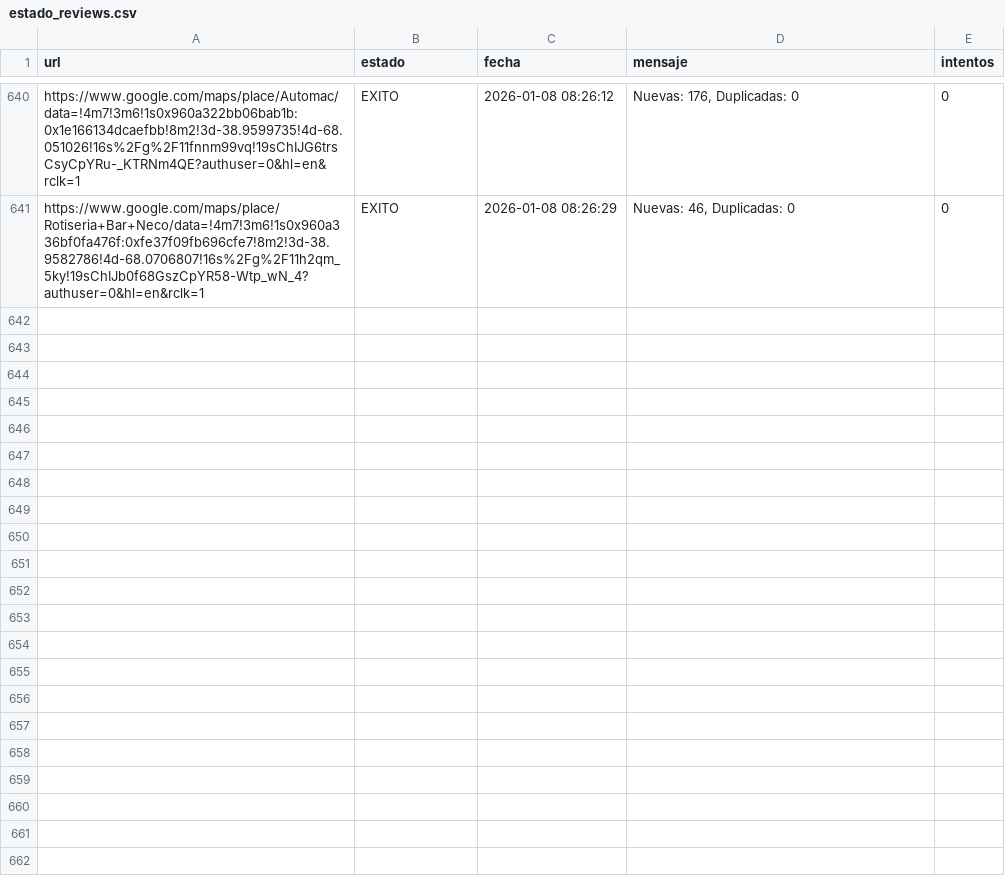
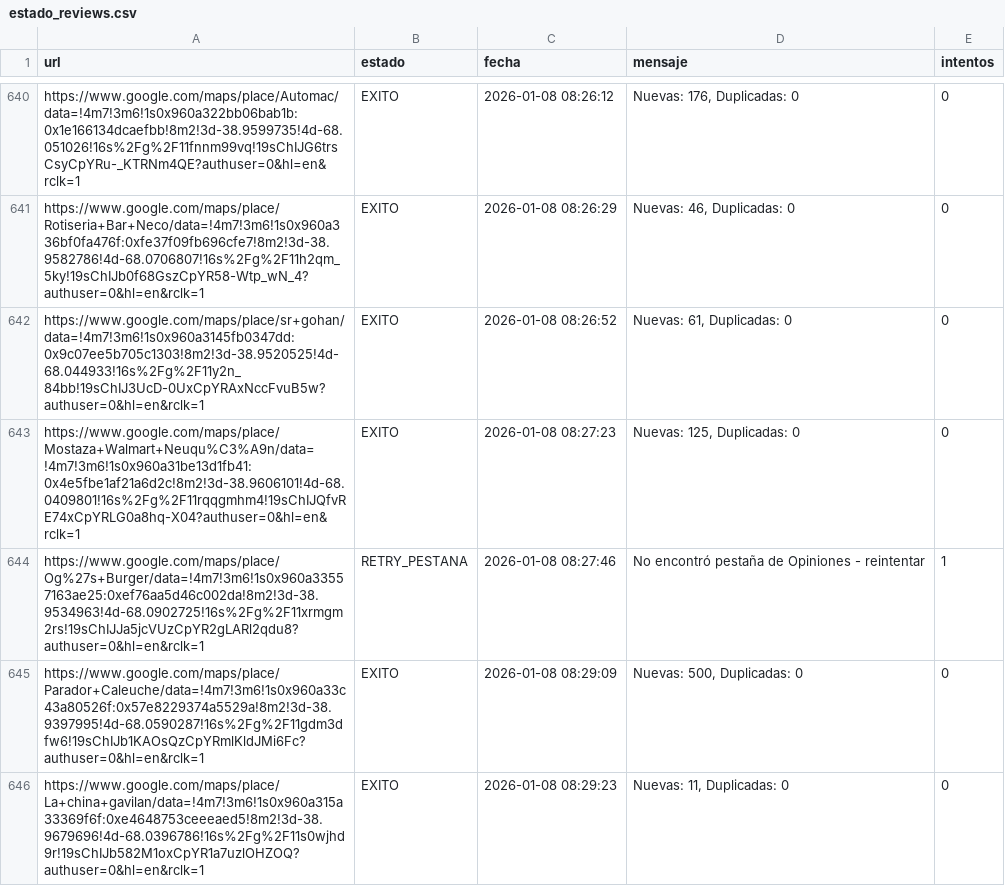
Before and after one commit to AdrianDVnqn/que-morfamos, a CSV file: data/estado_reviews.csv, drawn as a sheet; only a part is shown, gaps mark what is left out; the diff covers the shown part only.

```diff
--- a/data/estado_reviews.csv
+++ b/data/estado_reviews.csv
@@ -641 +641,6 @@ https://www.google.com/maps/place/Automac/data=!4m7!3m6!1s0x960a322bb06bab1b:0x1
 https://www.google.com/maps/place/Rotiseria+Bar+Neco/data=!4m7!3m6!1s0x960a336bf0fa476f:0xfe37f09fb696cfe7!8m2!3d-38.9582786!4d-68.0706807!16s%2Fg%2F11h2qm_5ky!19sChIJb0f68GszCpYR58-Wtp_wN_4?authuser=0&hl=en&rclk=1,EXITO,2026-01-08 08:26:29,"Nuevas: 46, Duplicadas: 0",0
+https://www.google.com/maps/place/sr+gohan/data=!4m7!3m6!1s0x960a3145fb0347dd:0x9c07ee5b705c1303!8m2!3d-38.9520525!4d-68.044933!16s%2Fg%2F11y2n_84bb!19sChIJ3UcD-0UxCpYRAxNccFvuB5w?authuser=0&hl=en&rclk=1,EXITO,2026-01-08 08:26:52,"Nuevas: 61, Duplicadas: 0",0
+https://www.google.com/maps/place/Mostaza+Walmart+Neuqu%C3%A9n/data=!4m7!3m6!1s0x960a31be13d1fb41:0x4e5fbe1af21a6d2c!8m2!3d-38.9606101!4d-68.0409801!16s%2Fg%2F11rqqgmhm4!19sChIJQfvRE74xCpYRLG0a8hq-X04?authuser=0&hl=en&rclk=1,EXITO,2026-01-08 08:27:23,"Nuevas: 125, Duplicadas: 0",0
+https://www.google.com/maps/place/Og%27s+Burger/data=!4m7!3m6!1s0x960a33557163ae25:0xef76aa5d46c002da!8m2!3d-38.9534963!4d-68.0902725!16s%2Fg%2F11xrmgm2rs!19sChIJJa5jcVUzCpYR2gLARl2qdu8?authuser=0&hl=en&rclk=1,RETRY_PESTANA,2026-01-08 08:27:46,No encontró pestaña de Opiniones - reintentar,1
+https://www.google.com/maps/place/Parador+Caleuche/data=!4m7!3m6!1s0x960a33c43a80526f:0x57e8229374a5529a!8m2!3d-38.9397995!4d-68.0590287!16s%2Fg%2F11gdm3dfw6!19sChIJb1KAOsQzCpYRmlKldJMi6Fc?authuser=0&hl=en&rclk=1,EXITO,2026-01-08 08:29:09,"Nuevas: 500, Duplicadas: 0",0
+https://www.google.com/maps/place/La+china+gavilan/data=!4m7!3m6!1s0x960a315a33369f6f:0xe4648753ceeeaed5!8m2!3d-38.9679696!4d-68.0396786!16s%2Fg%2F11s0wjhd9r!19sChIJb582M1oxCpYR1a7uzlOHZOQ?authuser=0&hl=en&rclk=1,EXITO,2026-01-08 08:29:23,"Nuevas: 11, Duplicadas: 0",0
```
Also changed, not shown: 5 added rows elsewhere in this file.
